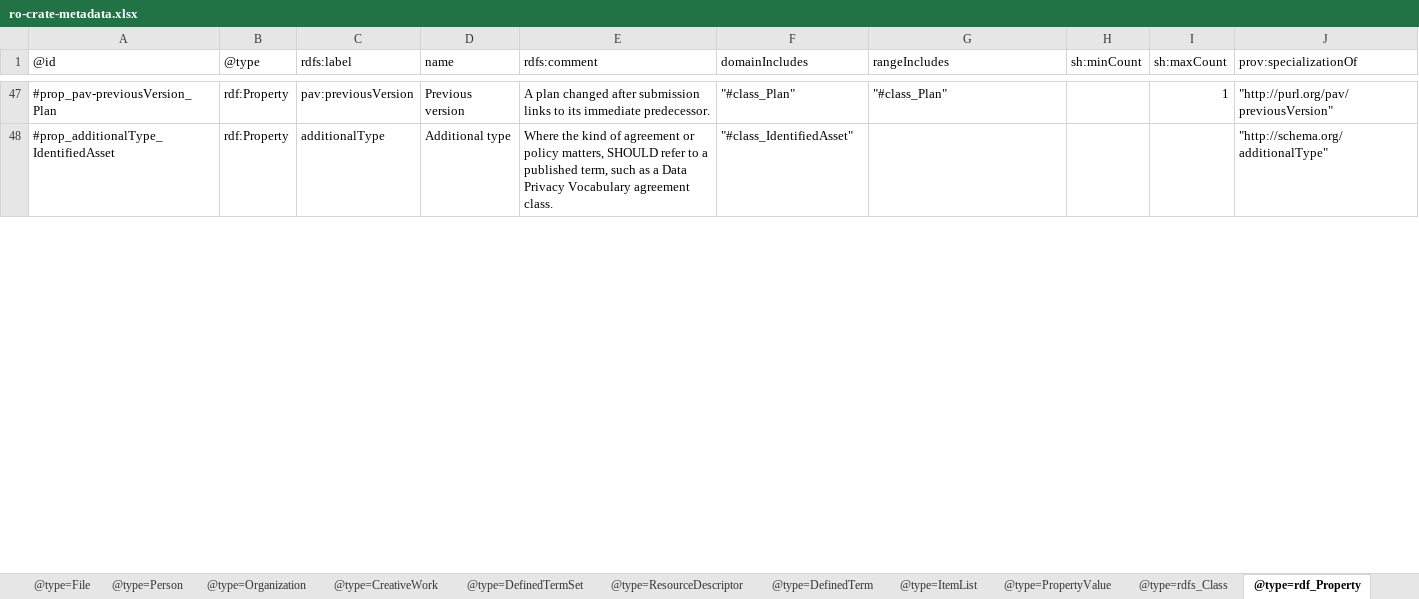
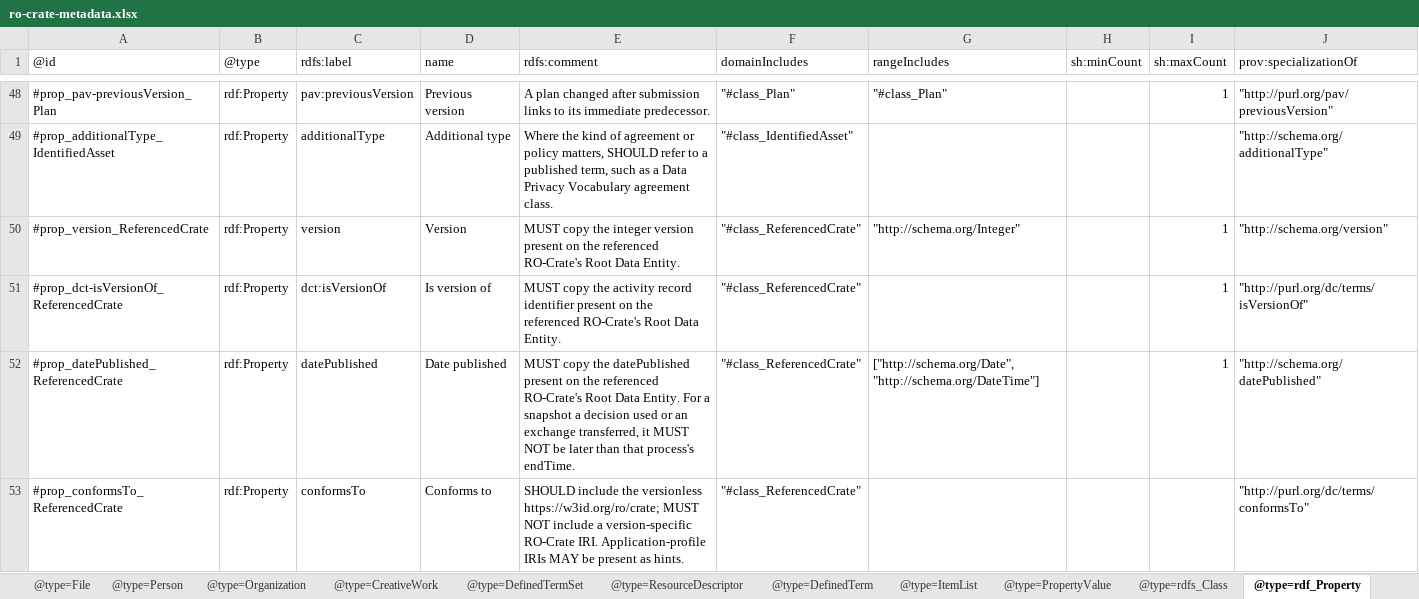
Before and after one commit to eScienceLab/Five-Safes-RO-Crate, an Excel workbook: docs/ro-crate-metadata.xlsx, sheet @type=rdf_Property, drawn as a sheet; only a part is shown, gaps mark what is left out; values as stored, in another font and other column widths than the file's, no borders; the diff covers the shown part only; the diff names each change by its address in the sheet, - before the commit and + after, or states it on an @@ line.

```diff
--- a/docs/ro-crate-metadata.xlsx (sheet @type=rdf_Property)
+++ b/docs/ro-crate-metadata.xlsx (sheet @type=rdf_Property)
+row 50: #prop_version_ReferencedCrate | rdf:Property | version | Version | MUST copy the integer version present on the referenced RO-Crate's Root Data Entity. | "#class_ReferencedCrate" | "http://schema.org/Integer" |  | 1 | "http://schema.org/version"
+row 51: #prop_dct-isVersionOf_ReferencedCrate | rdf:Property | dct:isVersionOf | Is version of | MUST copy the activity record identifier present on the referenced RO-Crate's Root Data Entity. | "#class_ReferencedCrate" |  |  | 1 | "http://purl.org/dc/terms/isVersionOf"
+row 52: #prop_datePublished_ReferencedCrate | rdf:Property | datePublished | Date published | MUST copy the datePublished present on the referenced RO-Crate's Root Data Entity. For a snapshot a decision used or an exchange transferred, it MUST NOT be later than that process's endTime. | "#class_ReferencedCrate" | ["http://schema.org/Date", "http://schema.org/DateTime"] |  | 1 | "http://schema.org/datePublished"
+row 53: #prop_conformsTo_ReferencedCrate | rdf:Property | conformsTo | Conforms to | SHOULD include the versionless https://w3id.org/ro/crate; MUST NOT include a version-specific RO-Crate IRI. Application-profile IRIs MAY be present as hints. | "#class_ReferencedCrate" |  |  |  | "http://purl.org/dc/terms/conformsTo"
```
Also changed, not shown: 3 added rows and 3 edited cells elsewhere in this sheet, sheet @type=rdfs_Class, sheet @type=ResourceDescriptor, 2 other files.
